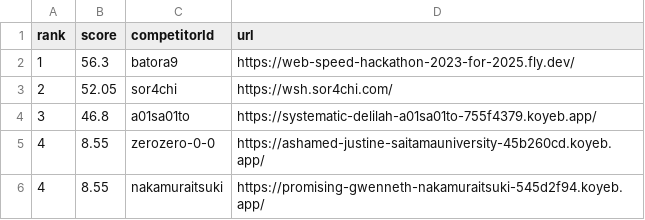
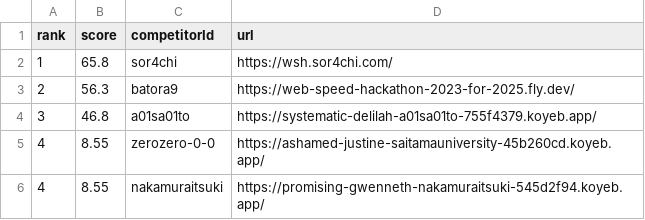
Before and after one commit to saitamau-maximum/web-speed-hackathon-2023-scoring-tool-for-2025, a CSV file: score.csv, drawn as a sheet.

```diff
--- a/score.csv
+++ b/score.csv
@@ -1,4 +1,4 @@
 rank,score,competitorId,url
-1,56.3,batora9,https://web-speed-hackathon-2023-for-2025.fly.dev/
-2,52.05,sor4chi,https://wsh.sor4chi.com/
+1,65.8,sor4chi,https://wsh.sor4chi.com/
+2,56.3,batora9,https://web-speed-hackathon-2023-for-2025.fly.dev/
 3,46.8,a01sa01to,https://systematic-delilah-a01sa01to-755f4379.koyeb.app/
```
Also changed, not shown: log.csv, 1 other file.
